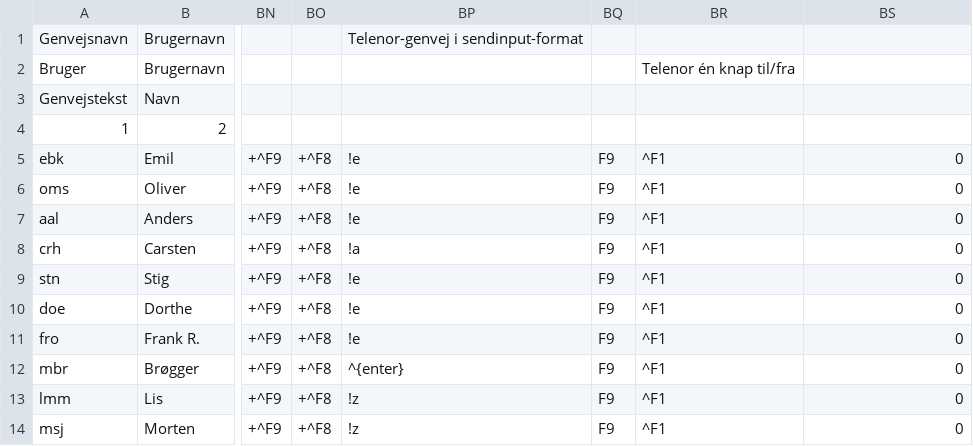
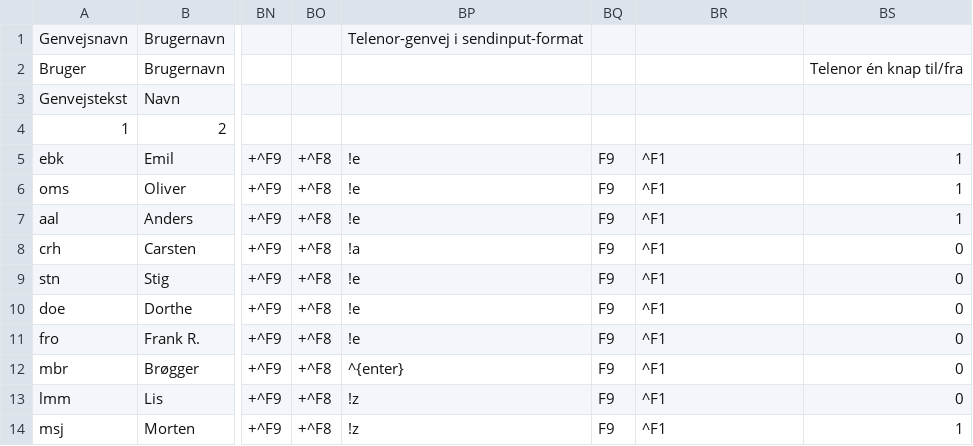
Before and after one commit to Emilbk/AHK, a TSV file: Trafikstyring/db/bruger_ops.tsv, drawn as a sheet; only a part is shown, gaps mark what is left out; the diff names each change by its address in the sheet, - before the commit and + after, or states it on an @@ line.

Commit message:
fiks brugerops

```diff
--- a/Trafikstyring/db/bruger_ops.tsv
+++ b/Trafikstyring/db/bruger_ops.tsv
-BR2: Telenor én knap til/fra
+BR2: (empty)
-BS2: (empty)
+BS2: Telenor én knap til/fra
-BS5:BS7: 0
+BS5:BS7: 1
-BS14: 0
+BS14: 1
```
